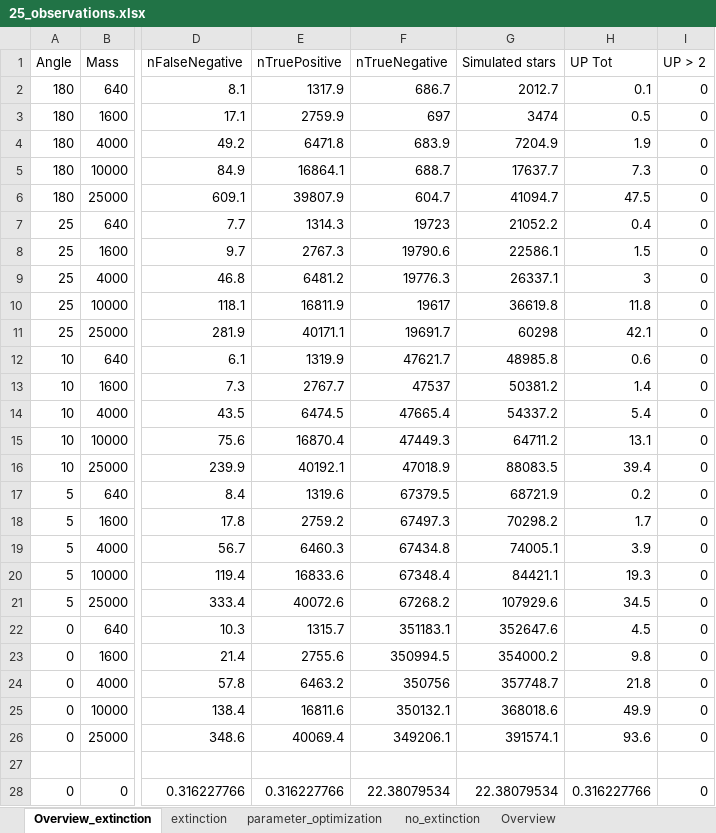
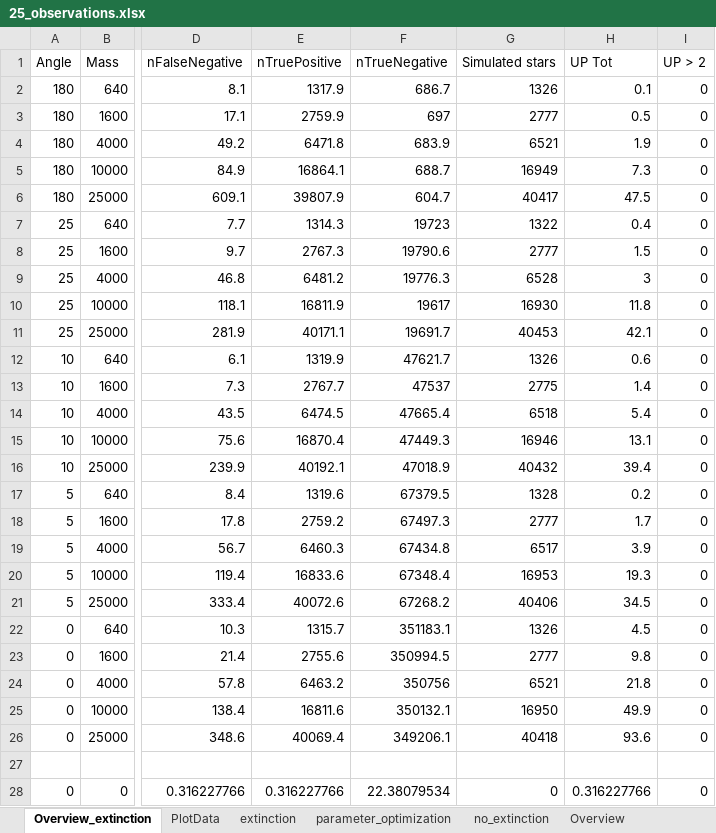
Before and after one commit to CasualCoder91/N_Body, an Excel workbook: Output/25_observations.xlsx, sheet Overview_extinction, drawn as a sheet; only a part is shown, gaps mark what is left out; values as stored, in another font and other column widths than the file's, no borders; the diff covers the shown part only; the diff names each change by its address in the sheet, - before the commit and + after, or states it on an @@ line.

Commit message:
amount of stars plot

```diff
--- a/Output/25_observations.xlsx (sheet Overview_extinction)
+++ b/Output/25_observations.xlsx (sheet Overview_extinction)
+sheet tab: PlotData
-G2 (Simulated stars): 2012.7
+G2 (Simulated stars): 1326
-G3 (Simulated stars): 3474
+G3 (Simulated stars): 2777
-G4 (Simulated stars): 7204.9
+G4 (Simulated stars): 6521
-G5 (Simulated stars): 17637.7
+G5 (Simulated stars): 16949
-G6 (Simulated stars): 41094.7
+G6 (Simulated stars): 40417
-G7 (Simulated stars): 21052.2
+G7 (Simulated stars): 1322
-G8 (Simulated stars): 22586.1
+G8 (Simulated stars): 2777
-G9 (Simulated stars): 26337.1
+G9 (Simulated stars): 6528
-G10 (Simulated stars): 36619.8
+G10 (Simulated stars): 16930
-G11 (Simulated stars): 60298
+G11 (Simulated stars): 40453
-G12 (Simulated stars): 48985.8
+G12 (Simulated stars): 1326
-G13 (Simulated stars): 50381.2
+G13 (Simulated stars): 2775
-G14 (Simulated stars): 54337.2
+G14 (Simulated stars): 6518
-G15 (Simulated stars): 64711.2
+G15 (Simulated stars): 16946
-G16 (Simulated stars): 88083.5
+G16 (Simulated stars): 40432
-G17 (Simulated stars): 68721.9
+G17 (Simulated stars): 1328
-G18 (Simulated stars): 70298.2
+G18 (Simulated stars): 2777
-G19 (Simulated stars): 74005.1
+G19 (Simulated stars): 6517
-G20 (Simulated stars): 84421.1
+G20 (Simulated stars): 16953
-G21 (Simulated stars): 107929.6
+G21 (Simulated stars): 40406
-G22 (Simulated stars): 352647.6
+G22 (Simulated stars): 1326
-G23 (Simulated stars): 354000.2
+G23 (Simulated stars): 2777
-G24 (Simulated stars): 357748.7
+G24 (Simulated stars): 6521
-G25 (Simulated stars): 368018.6
+G25 (Simulated stars): 16950
-G26 (Simulated stars): 391574.1
+G26 (Simulated stars): 40418
-G28 (Simulated stars): 22.38079534
+G28 (Simulated stars): 0
```
Also changed, not shown: 24 edited cells elsewhere in this sheet, sheet extinction, formulas that keep their value, 4 other files.
